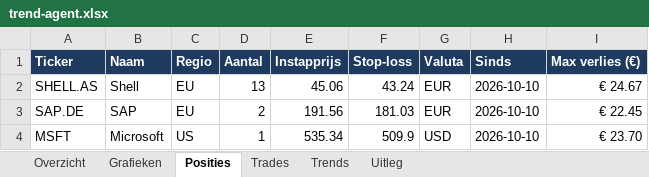
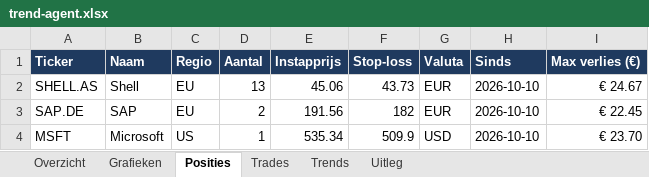
Before and after one commit to Sewpersonic/trend-agent, an Excel workbook: rapporten/voorbeeld/trend-agent.xlsx, sheet Posities, drawn as a sheet; values as stored, in another font and other column widths than the file's, no borders; the diff names each change by its address in the sheet, - before the commit and + after, or states it on an @@ line.

```diff
--- a/rapporten/voorbeeld/trend-agent.xlsx (sheet Posities)
+++ b/rapporten/voorbeeld/trend-agent.xlsx (sheet Posities)
-F2 (Stop-loss): 43.24
+F2 (Stop-loss): 43.73
-F3 (Stop-loss): 181.03
+F3 (Stop-loss): 182
```
Also changed, not shown: sheet Trends, sheet Overzicht, sheet Grafieken, charts or pictures, 33 other files.
